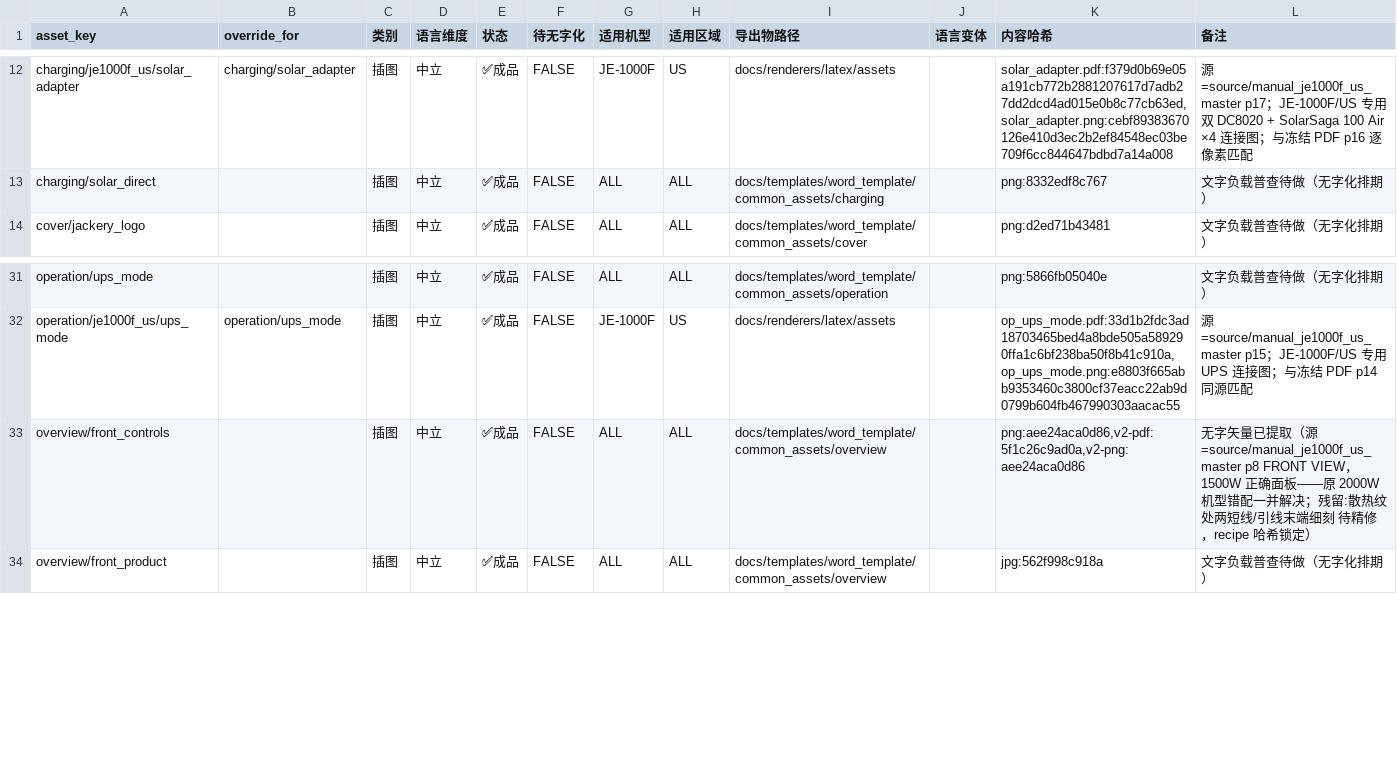
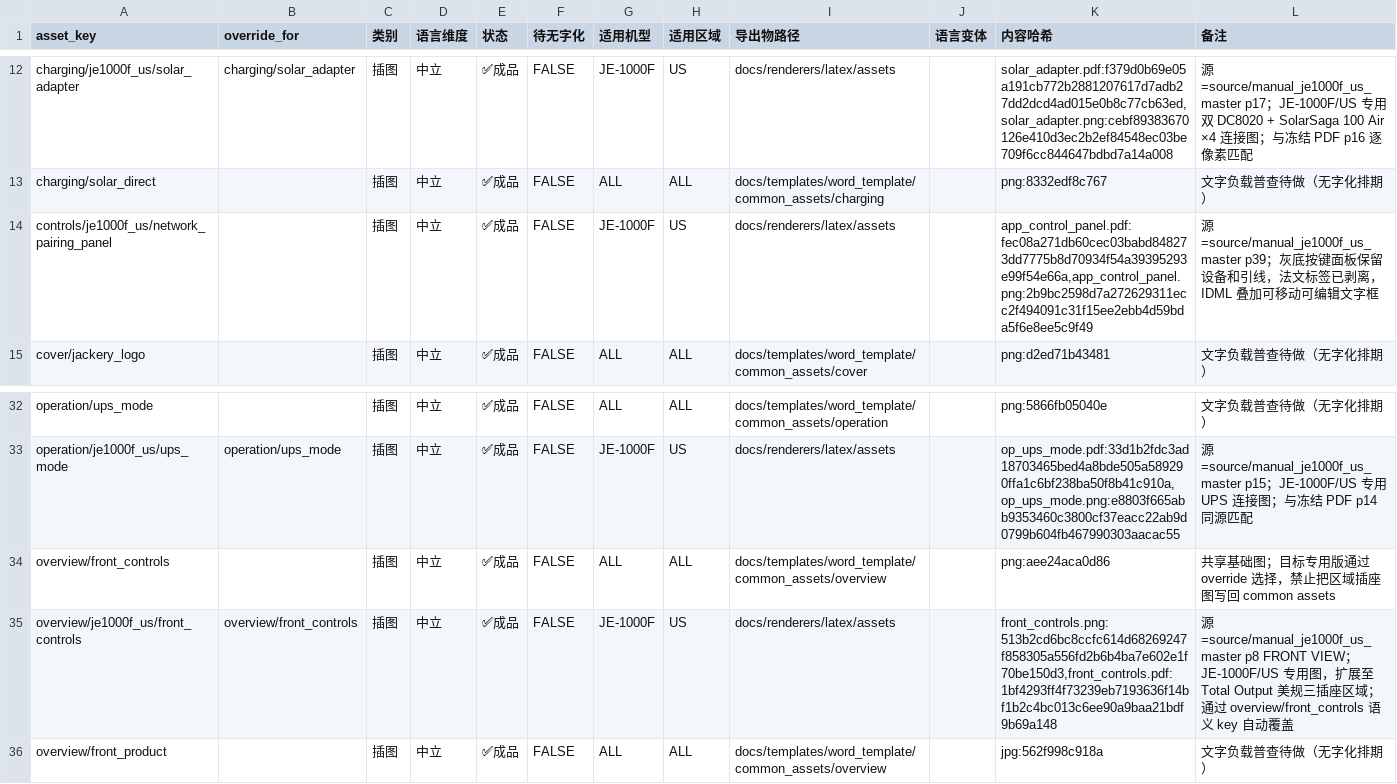
Before and after one commit to Bingboom/auto-manual, a CSV file: data/asset_registry.csv, drawn as a sheet; only a part is shown, gaps mark what is left out.

Commit message:
fix(idml): align operation/app/overview/charging reference panels + refresh approved contract (#692)
* fix(idml): mask baked operation prerequisite pills

* fix(idml): expose operation copy as movable frames

* fix(idml): align editable operation reference panels

* fix(idml): align approved app and overview pages

* fix(idml): align approved charging page flow

```diff
--- a/data/asset_registry.csv
+++ b/data/asset_registry.csv
@@ -13,2 +13,3 @@ charging/je1000f_us/solar_adapter,charging/solar_adapter,插图,中立,✅成品
 charging/solar_direct,,插图,中立,✅成品,FALSE,ALL,ALL,docs/templates/word_template/common_assets/charging,,png:8332edf8c767,文字负载普查待做（无字化排期）
+controls/je1000f_us/network_pairing_panel,,插图,中立,✅成品,FALSE,JE-1000F,US,docs/renderers/latex/assets,,"app_control_panel.pdf:fec08a271db60cec03babd848273dd7775b8d70934f54a39395293e99f54e66a,app_control_panel.png:2b9bc2598d7a272629311ecc2f494091c31f15ee2ebb4d59bda5f6e8ee5c9f49",源=source/manual_je1000f_us_master p39；灰底按键面板保留设备和引线，法文标签已剥离，IDML 叠加可移动可编辑文字框
 cover/jackery_logo,,插图,中立,✅成品,FALSE,ALL,ALL,docs/templates/word_template/common_assets/cover,,png:d2ed71b43481,文字负载普查待做（无字化排期）
@@ -32,3 +33,4 @@ operation/ups_mode,,插图,中立,✅成品,FALSE,ALL,ALL,docs/templates/word_te
 operation/je1000f_us/ups_mode,operation/ups_mode,插图,中立,✅成品,FALSE,JE-1000F,US,docs/renderers/latex/assets,,"op_ups_mode.pdf:33d1b2fdc3ad18703465bed4a8bde505a589290ffa1c6bf238ba50f8b41c910a,op_ups_mode.png:e8803f665abb9353460c3800cf37eacc22ab9d0799b604fb467990303aacac55",源=source/manual_je1000f_us_master p15；JE-1000F/US 专用 UPS 连接图；与冻结 PDF p14 同源匹配
-overview/front_controls,,插图,中立,✅成品,FALSE,ALL,ALL,docs/templates/word_template/common_assets/overview,,"png:aee24aca0d86,v2-pdf:5f1c26c9ad0a,v2-png:aee24aca0d86",无字矢量已提取（源=source/manual_je1000f_us_master p8 FRONT VIEW，1500W 正确面板——原 2000W 机型错配一并解决；残留:散热纹处两短线/引线末端细刻 待精修，recipe 哈希锁定）
+overview/front_controls,,插图,中立,✅成品,FALSE,ALL,ALL,docs/templates/word_template/common_assets/overview,,png:aee24aca0d86,共享基础图；目标专用版通过 override 选择，禁止把区域插座图写回 common assets
+overview/je1000f_us/front_controls,overview/front_controls,插图,中立,✅成品,FALSE,JE-1000F,US,docs/renderers/latex/assets,,"front_controls.png:513b2cd6bc8ccfc614d68269247f858305a556fd2b6b4ba7e602e1f70be150d3,front_controls.pdf:1bf4293ff4f73239eb7193636f14bf1b2c4bc013c6ee90a9baa21bdf9b69a148",源=source/manual_je1000f_us_master p8 FRONT VIEW；JE-1000F/US 专用图，扩展至 Total Output 美规三插座区域；通过 overview/front_controls 语义 key 自动覆盖
 overview/front_product,,插图,中立,✅成品,FALSE,ALL,ALL,docs/templates/word_template/common_assets/overview,,jpg:562f998c918a,文字负载普查待做（无字化排期）
```
Also changed, not shown: 56 other files.
